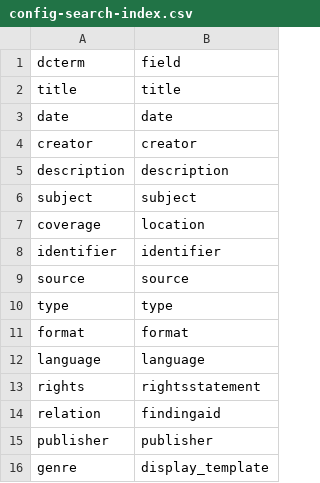
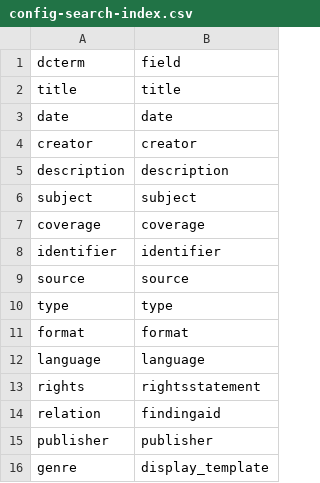
Before and after one commit to uidaholib/documents-digital-collections-template, a CSV file: _data/config-search-index.csv, drawn as a sheet.

Commit message:
edit coverage

```diff
--- a/_data/config-search-index.csv
+++ b/_data/config-search-index.csv
@@ -6,3 +6,3 @@ description,description
 subject,subject
-coverage,location
+coverage,coverage
 identifier,identifier
```
